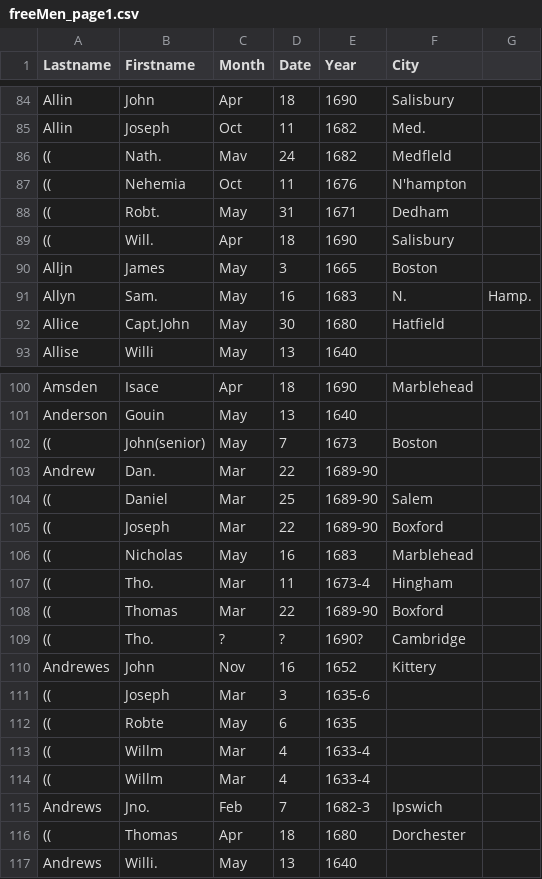
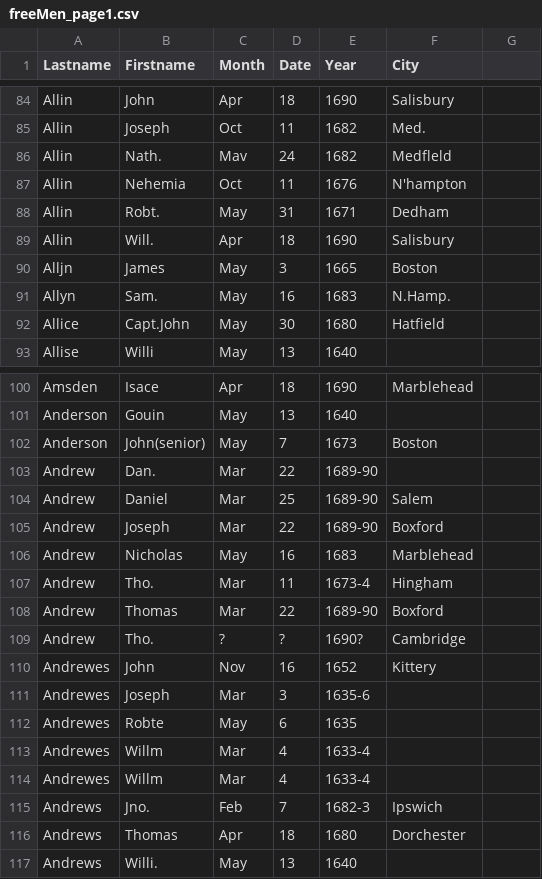
Before and after one commit to lararoses/massachusetts-bay, a CSV file: data/freeMen_page1.csv, drawn as a sheet; only a part is shown, gaps mark what is left out; the diff covers the shown part only.

```diff
--- a/data/freeMen_page1.csv
+++ b/data/freeMen_page1.csv
@@ -86,4 +86,4 @@ Allin,Joseph,Oct,11,1682,Med.,
-((,Nath.,Mav,24,1682,Medfleld,
-((,Nehemia,Oct,11,1676,N'hampton,
-((,Robt.,May,31,1671,Dedham,
-((,Will.,Apr,18,1690,Salisbury,
+Allin,Nath.,Mav,24,1682,Medfleld
+Allin,Nehemia,Oct,11,1676,N'hampton
+Allin,Robt.,May,31,1671,Dedham
+Allin,Will.,Apr,18,1690,Salisbury
@@ -91 +91 @@ Alljn,James,May,3,1665,Boston,
-Allyn,Sam.,May,16,1683,N.,Hamp.
+Allyn,Sam.,May,16,1683,N.Hamp.
@@ -102 +102 @@ Anderson,Gouin,May,13,1640,,
-((,John(senior),May,7,1673,Boston,
+Anderson,John(senior),May,7,1673,Boston
@@ -104,6 +104,6 @@ Andrew,Dan.,Mar,22,1689-90,,
-((,Daniel,Mar,25,1689-90,Salem,
-((,Joseph,Mar,22,1689-90,Boxford,
-((,Nicholas,May,16,1683,Marblehead,
-((,Tho.,Mar,11,1673-4,Hingham,
-((,Thomas,Mar,22,1689-90,Boxford,
-((,Tho.,?,?,1690?,Cambridge,
+Andrew,Daniel,Mar,25,1689-90,Salem
+Andrew,Joseph,Mar,22,1689-90,Boxford
+Andrew,Nicholas,May,16,1683,Marblehead
+Andrew,Tho.,Mar,11,1673-4,Hingham
+Andrew,Thomas,Mar,22,1689-90,Boxford
+Andrew,Tho.,?,?,1690?,Cambridge
@@ -111,4 +111,4 @@ Andrewes,John,Nov,16,1652,Kittery,
-((,Joseph,Mar,3,1635-6,,
-((,Robte,May,6,1635,,
-((,Willm,Mar,4,1633-4,,
-((,Willm,Mar,4,1633-4,,
+Andrewes,Joseph,Mar,3,1635-6,
+Andrewes,Robte,May,6,1635,
+Andrewes,Willm,Mar,4,1633-4,
+Andrewes,Willm,Mar,4,1633-4,
@@ -116 +116 @@ Andrews,Jno.,Feb,7,1682-3,Ipswich,
-((,Thomas,Apr,18,1680,Dorchester,
+Andrews,Thomas,Apr,18,1680,Dorchester
```
Also changed, not shown: 57 edited cells elsewhere in this file.
